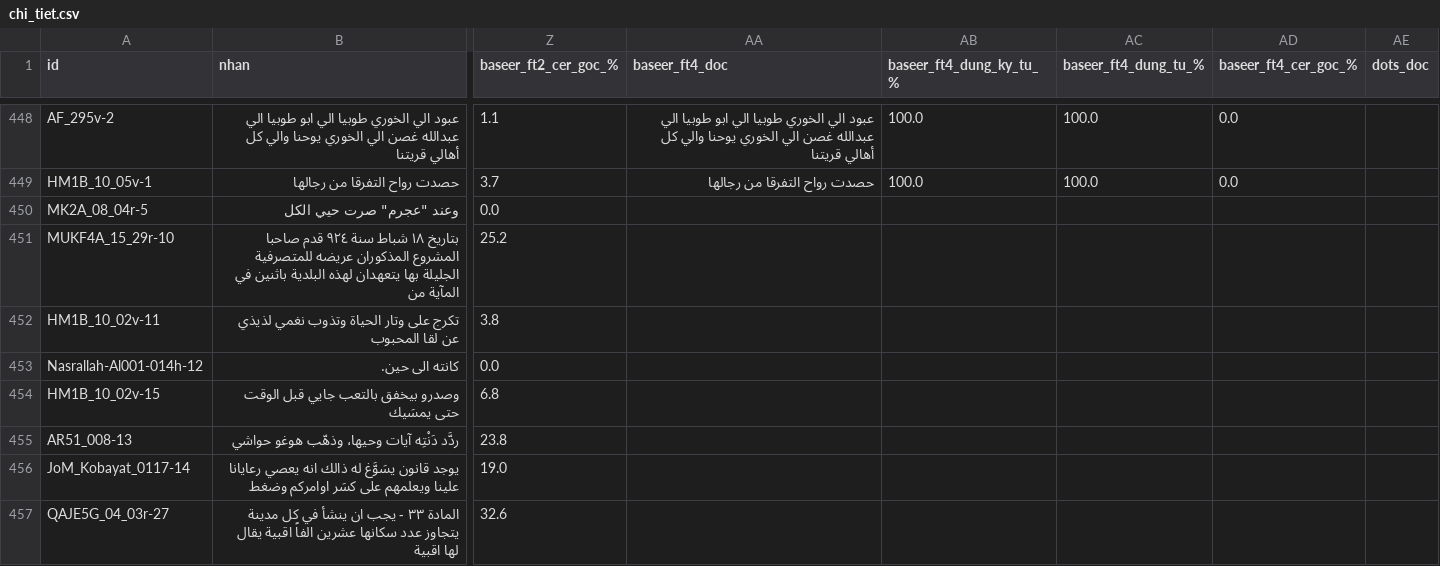
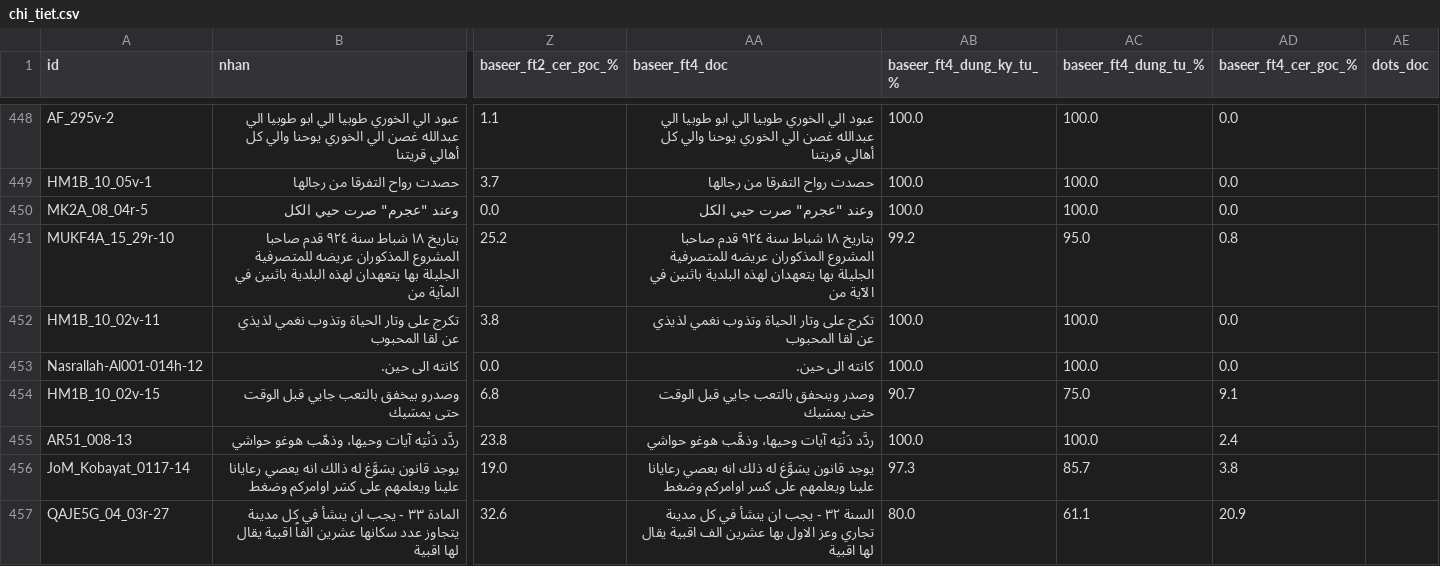
Before and after one commit to khanhkhmt/ocr-bench, a CSV file: htr_eval_muharaf_n500/chi_tiet.csv, drawn as a sheet; only a part is shown, gaps mark what is left out; the diff covers the shown part only; the diff names each change by its address in the sheet, - before the commit and + after, or states it on an @@ line.

Commit message:
htr_eval 2026-10-14 03:45 UTC: xong baseer_ft3

```diff
--- a/htr_eval_muharaf_n500/chi_tiet.csv
+++ b/htr_eval_muharaf_n500/chi_tiet.csv
-AA450 (baseer_ft4_doc): (empty)
+AA450 (baseer_ft4_doc): وعند "عجرم" صرت حيي الكل
-AB450 (baseer_ft4_dung_ky_tu_%): (empty)
+AB450 (baseer_ft4_dung_ky_tu_%): 100.0
-AC450 (baseer_ft4_dung_tu_%): (empty)
+AC450 (baseer_ft4_dung_tu_%): 100.0
-AD450 (baseer_ft4_cer_goc_%): (empty)
+AD450 (baseer_ft4_cer_goc_%): 0.0
-AA451 (baseer_ft4_doc): (empty)
+AA451 (baseer_ft4_doc): بتاريخ ١٨ شباط سنة ٩٢٤ قدم صاحبا المشروع المذكوران عريضه للمتصرفية الجليلة بها يتعهدان لهذه البلدية باثنين في الآية من
-AB451 (baseer_ft4_dung_ky_tu_%): (empty)
+AB451 (baseer_ft4_dung_ky_tu_%): 99.2
-AC451 (baseer_ft4_dung_tu_%): (empty)
+AC451 (baseer_ft4_dung_tu_%): 95.0
-AD451 (baseer_ft4_cer_goc_%): (empty)
+AD451 (baseer_ft4_cer_goc_%): 0.8
-AA452 (baseer_ft4_doc): (empty)
+AA452 (baseer_ft4_doc): تكرج على وتار الحياة وتذوب نغمي لذيذي عن لقا المحبوب
-AB452:AB453 (baseer_ft4_dung_ky_tu_%): (empty)
+AB452:AB453 (baseer_ft4_dung_ky_tu_%): 100.0
-AC452:AC453 (baseer_ft4_dung_tu_%): (empty)
+AC452:AC453 (baseer_ft4_dung_tu_%): 100.0
-AD452:AD453 (baseer_ft4_cer_goc_%): (empty)
+AD452:AD453 (baseer_ft4_cer_goc_%): 0.0
-AA453 (baseer_ft4_doc): (empty)
+AA453 (baseer_ft4_doc): كانته الى حين.
-AA454 (baseer_ft4_doc): (empty)
+AA454 (baseer_ft4_doc): وصدر وينحفق بالتعب جايي قبل الوقت حتى يمسَيك
-AB454 (baseer_ft4_dung_ky_tu_%): (empty)
+AB454 (baseer_ft4_dung_ky_tu_%): 90.7
-AC454 (baseer_ft4_dung_tu_%): (empty)
+AC454 (baseer_ft4_dung_tu_%): 75.0
-AD454 (baseer_ft4_cer_goc_%): (empty)
+AD454 (baseer_ft4_cer_goc_%): 9.1
-AA455 (baseer_ft4_doc): (empty)
+AA455 (baseer_ft4_doc): ردَّد دَنْتِه آيات وحيها، وذهَّب هوغو حواشي
-AB455 (baseer_ft4_dung_ky_tu_%): (empty)
+AB455 (baseer_ft4_dung_ky_tu_%): 100.0
-AC455 (baseer_ft4_dung_tu_%): (empty)
+AC455 (baseer_ft4_dung_tu_%): 100.0
-AD455 (baseer_ft4_cer_goc_%): (empty)
+AD455 (baseer_ft4_cer_goc_%): 2.4
-AA456 (baseer_ft4_doc): (empty)
+AA456 (baseer_ft4_doc): يوجد قانون يسَوَّغ له ذلك انه بعصي رعايانا علينا ويعلمهم على كسر اوامركم وضغط
-AB456 (baseer_ft4_dung_ky_tu_%): (empty)
+AB456 (baseer_ft4_dung_ky_tu_%): 97.3
-AC456 (baseer_ft4_dung_tu_%): (empty)
+AC456 (baseer_ft4_dung_tu_%): 85.7
-AD456 (baseer_ft4_cer_goc_%): (empty)
+AD456 (baseer_ft4_cer_goc_%): 3.8
-AA457 (baseer_ft4_doc): (empty)
+AA457 (baseer_ft4_doc): السنة ٣٢ - يجب ان ينشأ في كل مدينة تجاري وعز الاول بها عشرين الف اقبية يقال لها اقبية
-AB457 (baseer_ft4_dung_ky_tu_%): (empty)
+AB457 (baseer_ft4_dung_ky_tu_%): 80.0
-AC457 (baseer_ft4_dung_tu_%): (empty)
+AC457 (baseer_ft4_dung_tu_%): 61.1
-AD457 (baseer_ft4_cer_goc_%): (empty)
+AD457 (baseer_ft4_cer_goc_%): 20.9
```
Also changed, not shown: 112 edited cells elsewhere in this file, 5 other files.
